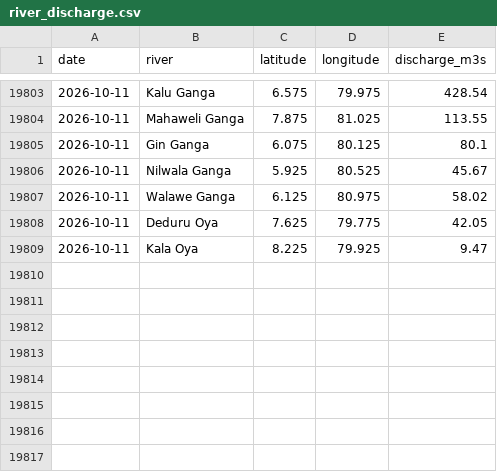
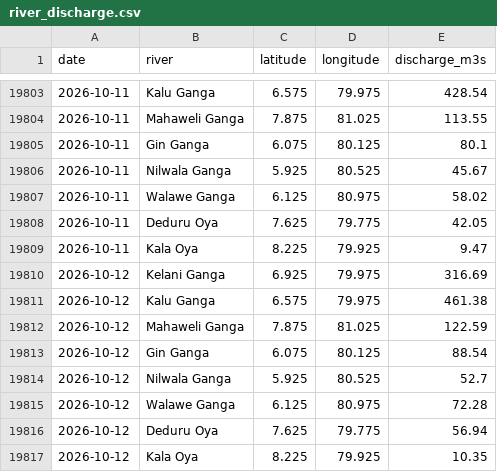
Before and after one commit to dhananjaya-hbc/lanka-data-tracker, a CSV file: data/river_discharge.csv, drawn as a sheet; only a part is shown, gaps mark what is left out.

Commit message:
data: river discharge update 2026-10-13

```diff
--- a/data/river_discharge.csv
+++ b/data/river_discharge.csv
@@ -19809 +19809,9 @@ date,river,latitude,longitude,discharge_m3s
 2026-10-11,Kala Oya,8.225,79.925,9.47
+2026-10-12,Kelani Ganga,6.925,79.975,316.69
+2026-10-12,Kalu Ganga,6.575,79.975,461.38
+2026-10-12,Mahaweli Ganga,7.875,81.025,122.59
+2026-10-12,Gin Ganga,6.075,80.125,88.54
+2026-10-12,Nilwala Ganga,5.925,80.525,52.7
+2026-10-12,Walawe Ganga,6.125,80.975,72.28
+2026-10-12,Deduru Oya,7.625,79.775,56.94
+2026-10-12,Kala Oya,8.225,79.925,10.35
```
